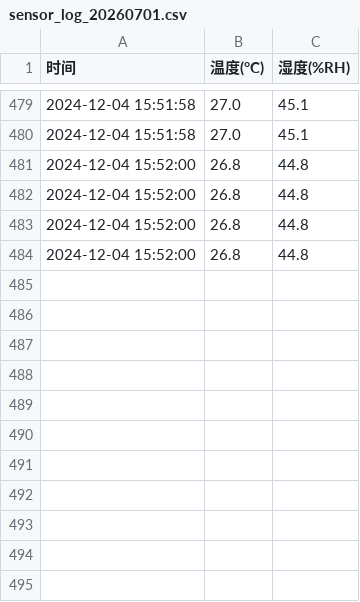
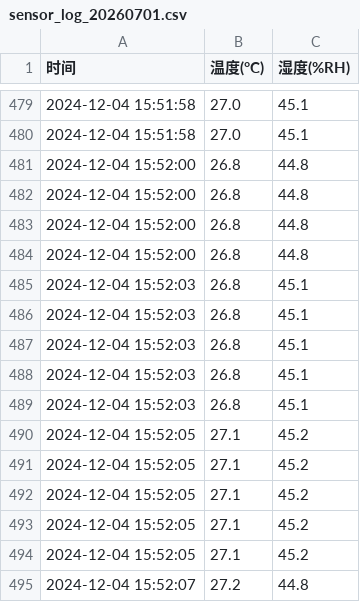
Before and after one commit to Darling33530/sensor_data, a CSV file: sensor_logs/sensor_log_20260701.csv, drawn as a sheet; only a part is shown, gaps mark what is left out.

Commit message:
📊 传感器数据更新 @ 2026-07-01 14:56:18

```diff
--- a/sensor_logs/sensor_log_20260701.csv
+++ b/sensor_logs/sensor_log_20260701.csv
@@ -484 +484,12 @@
 2024-12-04 15:52:00,26.8,44.8
+2024-12-04 15:52:03,26.8,45.1
+2024-12-04 15:52:03,26.8,45.1
+2024-12-04 15:52:03,26.8,45.1
+2024-12-04 15:52:03,26.8,45.1
+2024-12-04 15:52:03,26.8,45.1
+2024-12-04 15:52:05,27.1,45.2
+2024-12-04 15:52:05,27.1,45.2
+2024-12-04 15:52:05,27.1,45.2
+2024-12-04 15:52:05,27.1,45.2
+2024-12-04 15:52:05,27.1,45.2
+2024-12-04 15:52:07,27.2,44.8
```
